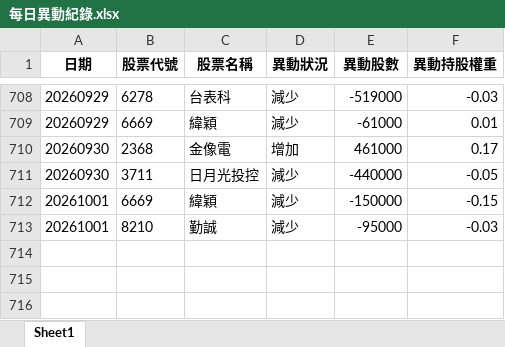
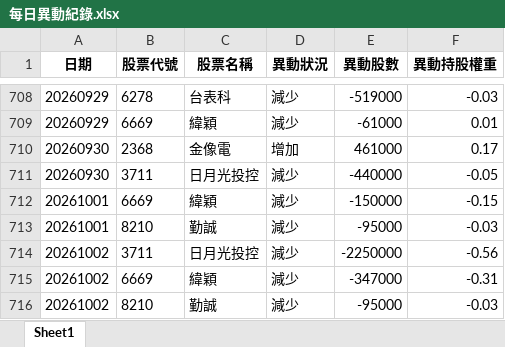
Before and after one commit to moneyorz/00981a-tracker, an Excel workbook: 每日異動紀錄.xlsx, sheet Sheet1, drawn as a sheet; only a part is shown, gaps mark what is left out; values as stored, in another font and other column widths than the file's, no borders; the diff names each change by its address in the sheet, - before the commit and + after, or states it on an @@ line.

```diff
--- a/每日異動紀錄.xlsx (sheet Sheet1)
+++ b/每日異動紀錄.xlsx (sheet Sheet1)
+row 714: 20261002 | 3711 | 日月光投控 | 減少 | -2250000 | -0.56
+row 715: 20261002 | 6669 | 緯穎 | 減少 | -347000 | -0.31
+row 716: 20261002 | 8210 | 勤誠 | 減少 | -95000 | -0.03
```
Also changed, not shown: 1 other file.
